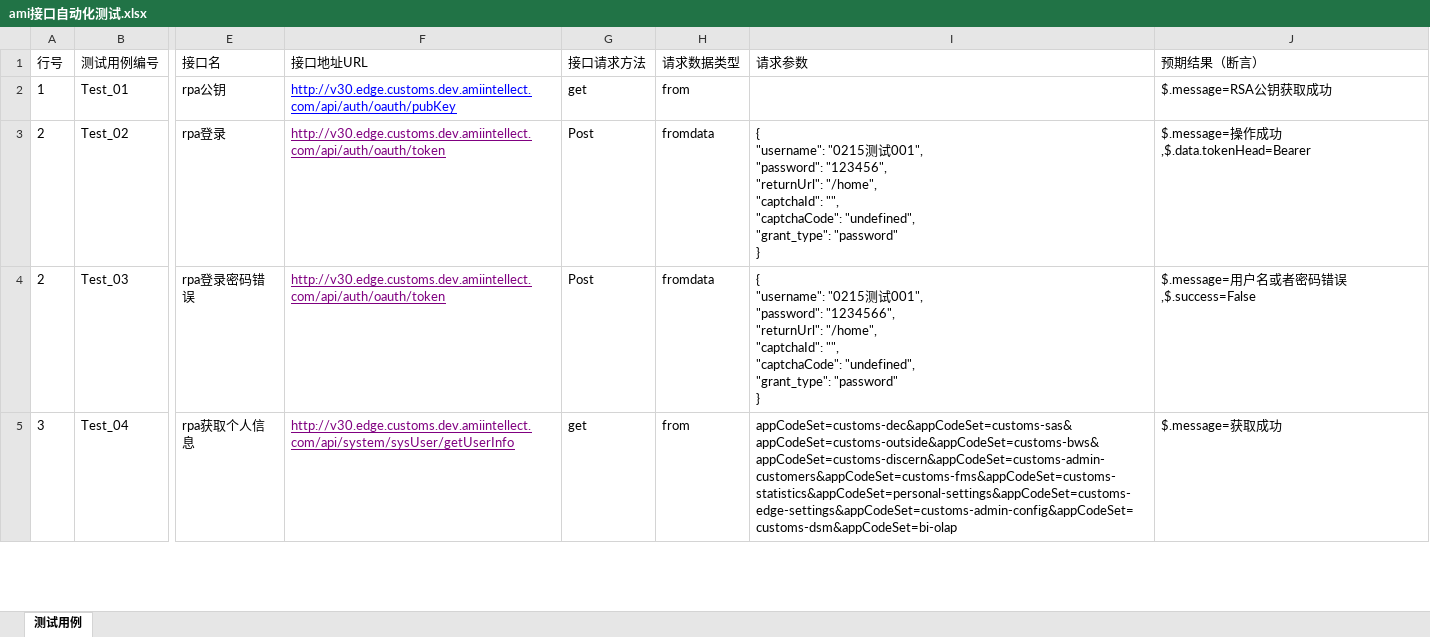
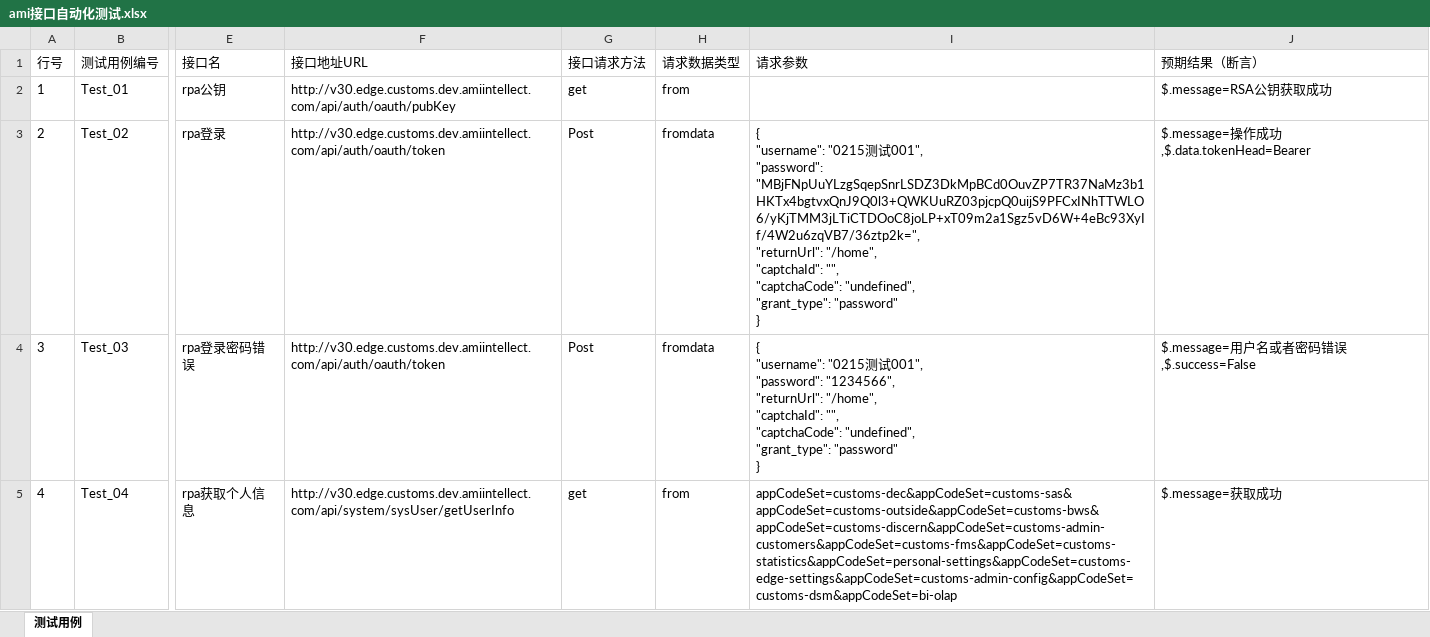
Before and after one commit to sdltch/superlucyjr, an Excel workbook: data/ami接口自动化测试.xlsx, sheet 测试用例, drawn as a sheet; only a part is shown, gaps mark what is left out; values as stored, in another font and other column widths than the file's, no borders; conditional formats not drawn; ↵ is a line break in a cell; the diff covers the shown part only; the diff names each change by its address in the sheet, - before the commit and + after, or states it on an @@ line.

```diff
--- a/data/ami接口自动化测试.xlsx (sheet 测试用例)
+++ b/data/ami接口自动化测试.xlsx (sheet 测试用例)
-F2:F5 underline: on
+F2:F5 underline: off
-F2 text colour: #0000FF
+F2 text colour: black
-F3:F5 text colour: #800080
+F3:F5 text colour: black
-I3 (请求参数): …001", ↵ "password": "123456", ↵ "returnUrl": "/home",…
+I3 (请求参数): …001", ↵ "password": "MBjFNpUuYLzgSqepSnrLSDZ3DkMpBCd0OuvZP7TR37NaMz3b1HKTx4bgtvxQnJ9Q0l3+QWKUuRZ03pjcpQ0uijS9PFCxINhTTWLO6/yKjTMM3jLTiCTDOoC8joLP+xT09m2a1Sgz5vD6W+4eBc93XyIf/4W2u6zqVB7/36ztp2k=", ↵ "returnUrl": "/home",…
-A4 (行号): 2
+A4 (行号): 3
-A5 (行号): 3
+A5 (行号): 4
```
Also changed, not shown: 6 added rows, 1 removed row, 8 edited cells and cell formats elsewhere in this sheet, data/amirobotv30.xlsx, data/接口自动化测试.xlsx, 14 other files.
